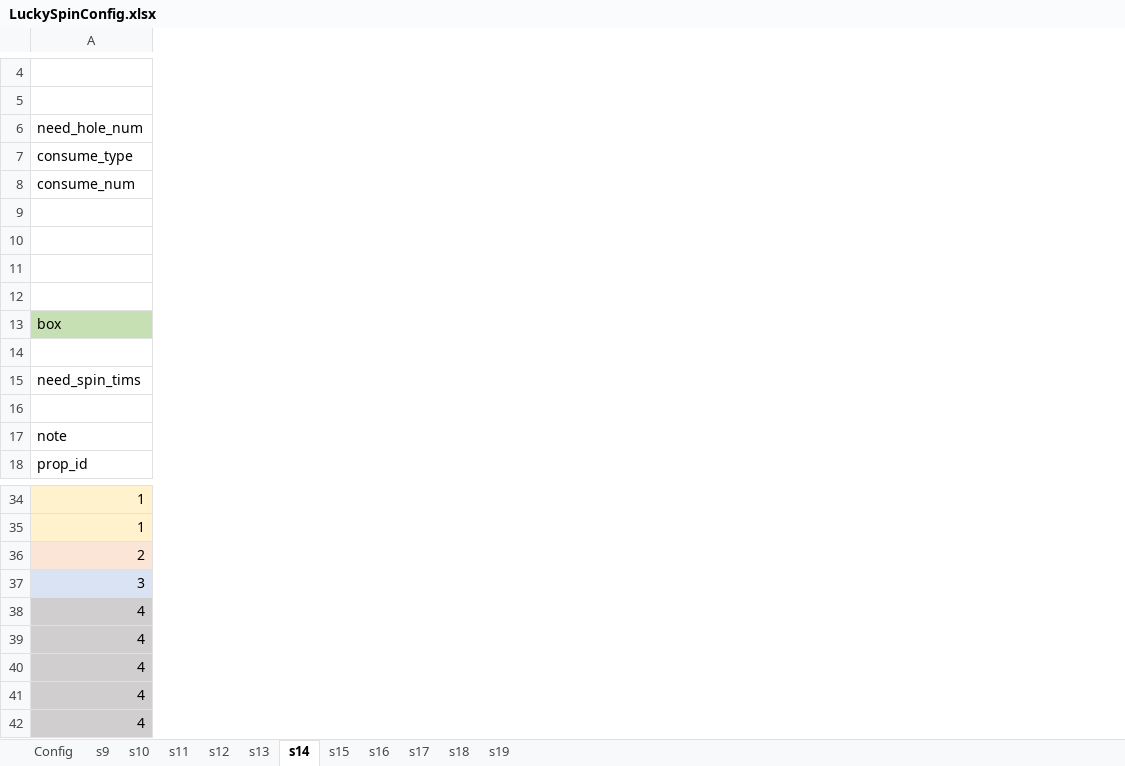
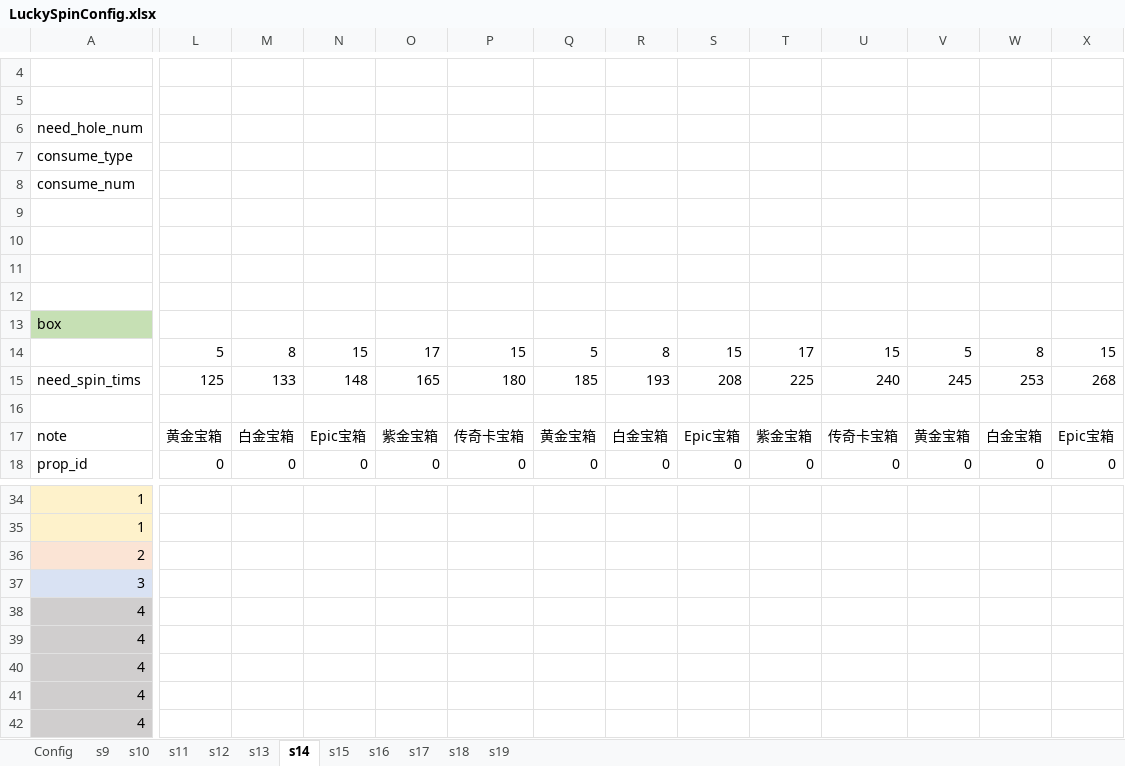
Before and after one commit to IntelHeartPrime/Gamedev_Tools, an Excel workbook: LuckySpin/LuckySpinConfig.xlsx, sheet s14, drawn as a sheet; only a part is shown, gaps mark what is left out; values as stored, in another font and other column widths than the file's, no borders; removed rows and columns are numbered as before the commit, all else as after; rows hold the shown columns only; the diff covers the shown part only; the diff names each change by its address in the sheet, - before the commit and + after, or states it on an @@ line.

```diff
--- a/LuckySpin/LuckySpinConfig.xlsx (sheet s14)
+++ b/LuckySpin/LuckySpinConfig.xlsx (sheet s14)
+column L, rows 17-18: 黄金宝箱 | 0
+column M, rows 17-18: 白金宝箱 | 0
+column N, rows 17-18: Epic宝箱 | 0
+column O, rows 17-18: 紫金宝箱 | 0
+column P, rows 17-18: 传奇卡宝箱 | 0
+column Q, rows 17-18: 黄金宝箱 | 0
+column R, rows 17-18: 白金宝箱 | 0
+column S, rows 17-18: Epic宝箱 | 0
+column T, rows 17-18: 紫金宝箱 | 0
+column U, rows 17-18: 传奇卡宝箱 | 0
+column V, rows 17-18: 黄金宝箱 | 0
+column W, rows 17-18: 白金宝箱 | 0
+column X, rows 17-18: Epic宝箱 | 0
+row 14:  | 5 | 8 | 15 | 17 | 15 | 5 | 8 | 15 | 17 | 15 | 5 | 8 | 15
+row 15: need_spin_tims | 125 | 133 | 148 | 165 | 180 | 185 | 193 | 208 | 225 | 240 | 245 | 253 | 268
-row 15: need_spin_tims
-row 16: (empty)
```
Also changed, not shown: 27 added columns and 33 edited cells elsewhere in this sheet, sheet s17, sheet s12, sheet s10, sheet s19, sheet s16, sheet s18, 4 more sheets, AiTools/Club2Json.xlsx, LuckySpin/LuckySpinSystem.xlsx, 5 other files.
